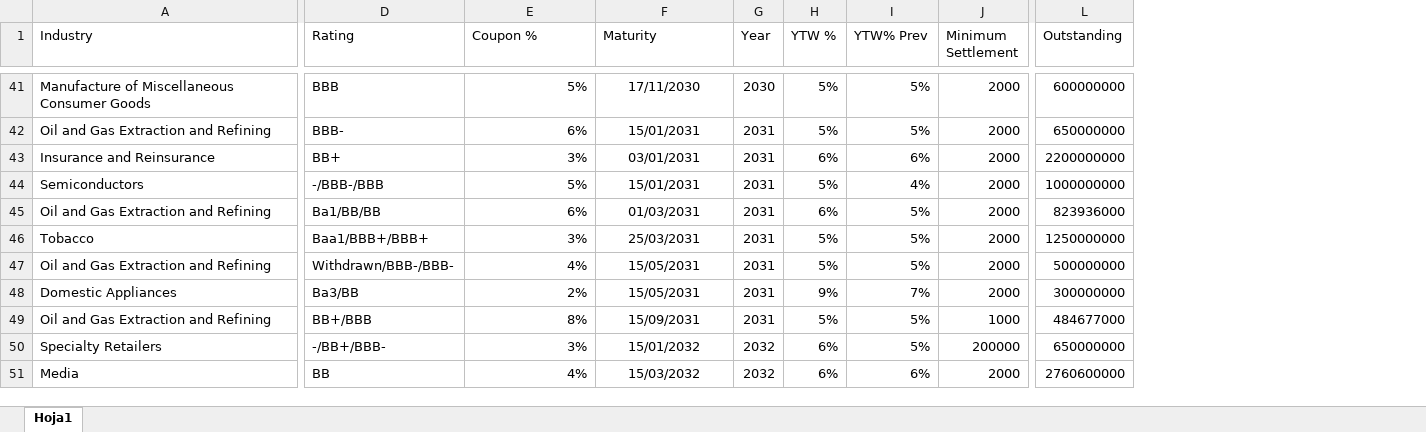
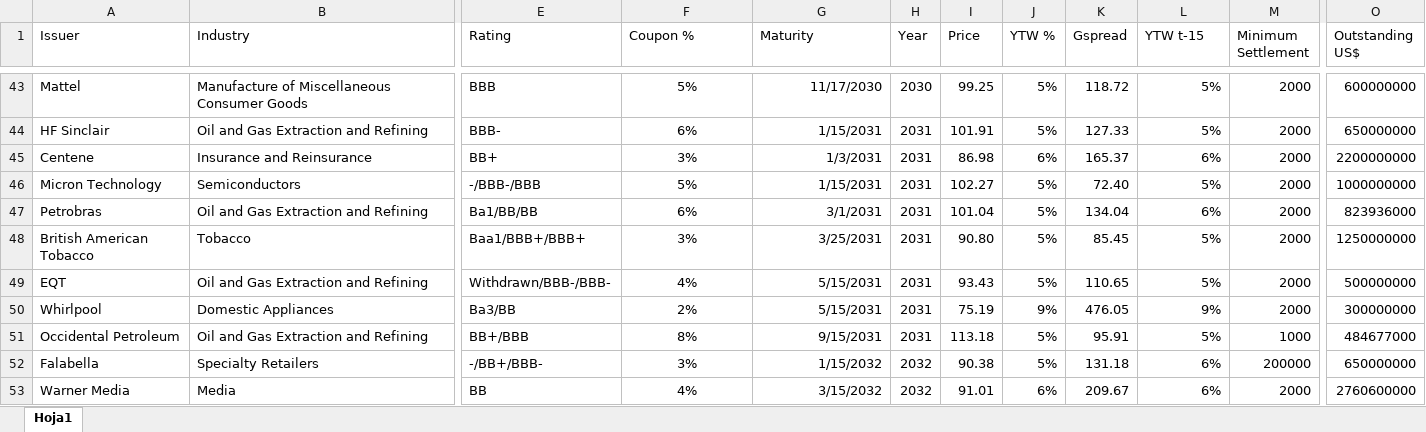
Before and after one commit to MartinFCA/Bonos-FCA, an Excel workbook: Bonos Ejemplo.xlsx, sheet Hoja1, drawn as a sheet; only a part is shown, gaps mark what is left out; values as stored, in another font and other column widths than the file's, no borders; addresses are those after the commit; ↵ is a line break in a cell; the diff covers the shown part only; the diff names each change by its address in the sheet, - before the commit and + after, or states it on an @@ line.

```diff
--- a/Bonos Ejemplo.xlsx (sheet Hoja1)
+++ b/Bonos Ejemplo.xlsx (sheet Hoja1)
+column A (Issuer), rows 43-53: Mattel | HF Sinclair | Centene | Micron Technology | Petrobras | British American Tobacco | EQT | Whirlpool | Occidental Petroleum | Falabella | Warner Media
+column I (Price), rows 43-53: 99.25 | 101.91 | 86.98 | 102.27 | 101.04 | 90.80 | 93.43 | 75.19 | 113.18 | 90.38 | 91.01
+column K (Gspread), rows 43-53: 118.72 | 127.33 | 165.37 | 72.40 | 134.04 | 85.45 | 110.65 | 476.05 | 95.91 | 131.18 | 209.67
-L1: YTW% Prev
+L1: YTW t-15
-O1: Outstanding
+O1: Outstanding ↵ US$
-F43:F53 alignment: right
+F43:F53 alignment: center
-G43:G53 alignment: center
+G43:G53 alignment: right
-G43 (Maturity): 17/11/2030
+G43 (Maturity): 11/17/2030
-G44 (Maturity): 15/01/2031
+G44 (Maturity): 1/15/2031
-G45 (Maturity): 03/01/2031
+G45 (Maturity): 1/3/2031
-G46 (Maturity): 15/01/2031
+G46 (Maturity): 1/15/2031
-L46 (YTW t-15): 4%
+L46 (YTW t-15): 5%
-G47 (Maturity): 01/03/2031
+G47 (Maturity): 3/1/2031
-J47 (YTW %): 6%
+J47 (YTW %): 5%
-L47 (YTW t-15): 5%
+L47 (YTW t-15): 6%
-G48 (Maturity): 25/03/2031
+G48 (Maturity): 3/25/2031
-G49:G50 (Maturity): 15/05/2031
+G49:G50 (Maturity): 5/15/2031
-L50 (YTW t-15): 7%
+L50 (YTW t-15): 9%
-G51 (Maturity): 15/09/2031
+G51 (Maturity): 9/15/2031
-G52 (Maturity): 15/01/2032
+G52 (Maturity): 1/15/2032
-J52 (YTW %): 6%
+J52 (YTW %): 5%
-L52 (YTW t-15): 5%
+L52 (YTW t-15): 6%
-G53 (Maturity): 15/03/2032
+G53 (Maturity): 3/15/2032
```
Also changed, not shown: 2 added rows, 78 edited cells and cell formats elsewhere in this sheet.
